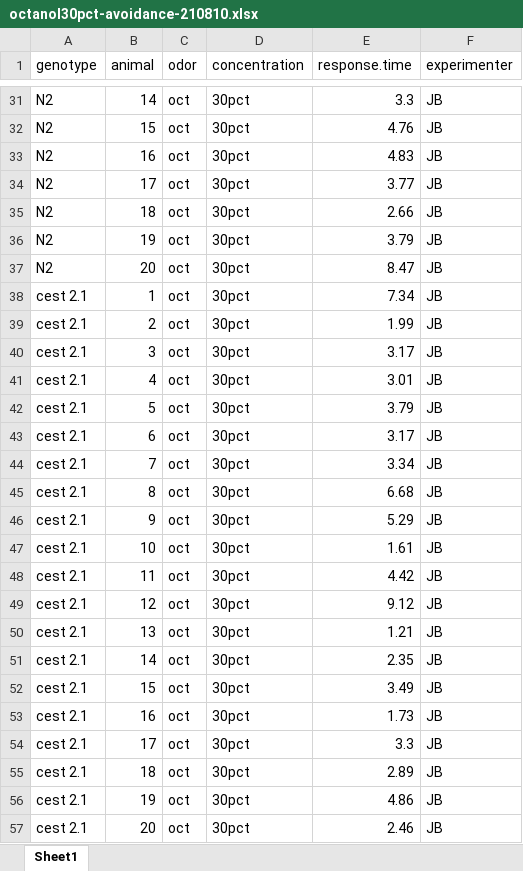
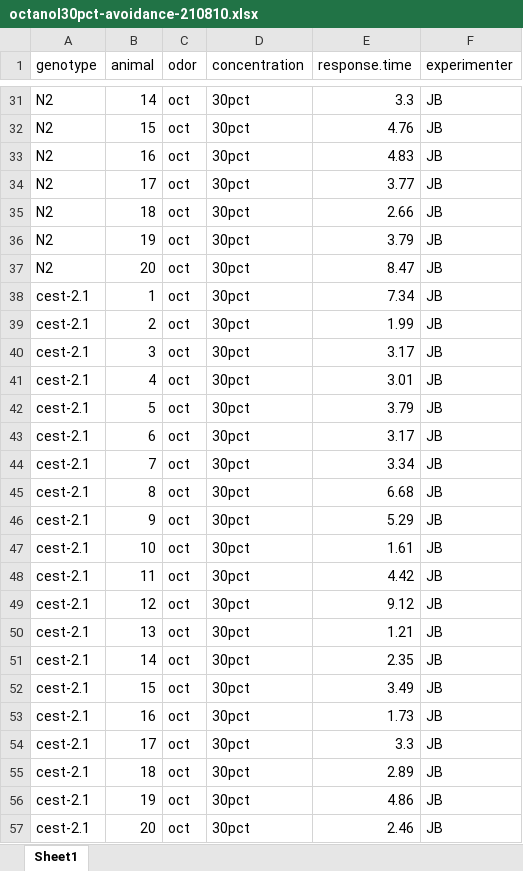
Before and after one commit to tibr36/cest-2.1-Project, an Excel workbook: octanol30pct-avoidance-210810.xlsx, sheet Sheet1, drawn as a sheet; only a part is shown, gaps mark what is left out; values as stored, in another font and other column widths than the file's, no borders; the diff covers the shown part only; the diff names each change by its address in the sheet, - before the commit and + after, or states it on an @@ line.

```diff
--- a/octanol30pct-avoidance-210810.xlsx (sheet Sheet1)
+++ b/octanol30pct-avoidance-210810.xlsx (sheet Sheet1)
-A38:A57 (genotype): cest 2.1
+A38:A57 (genotype): cest-2.1
```
Also changed, not shown: 9 edited cells elsewhere in this sheet, 2 other files.
